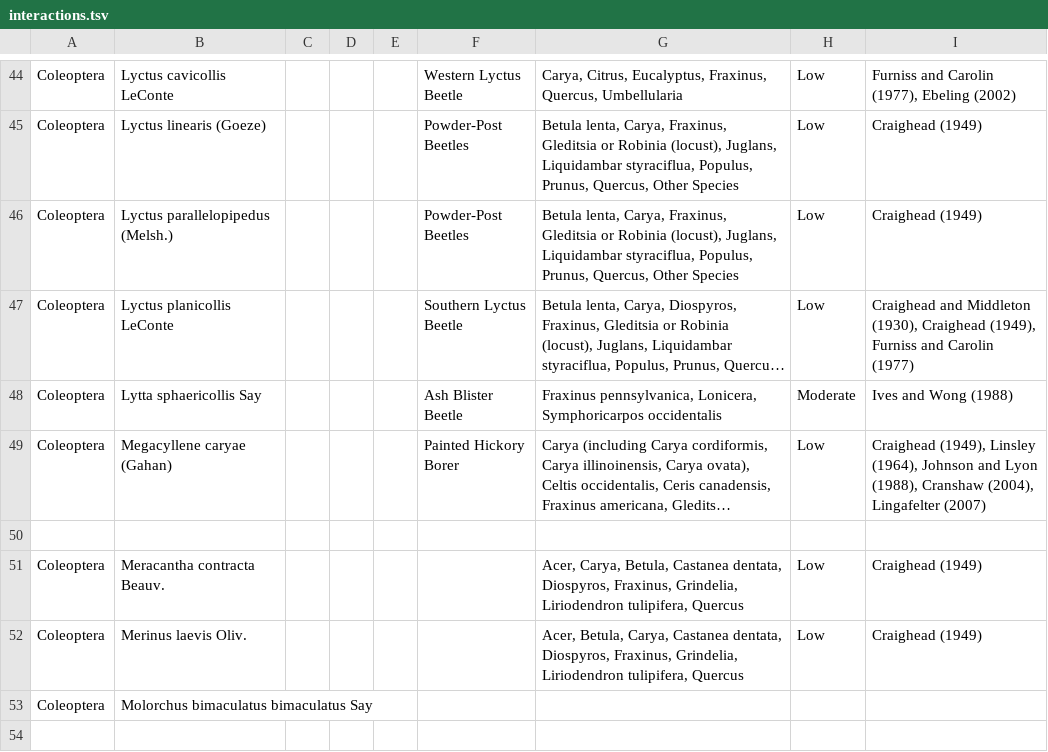
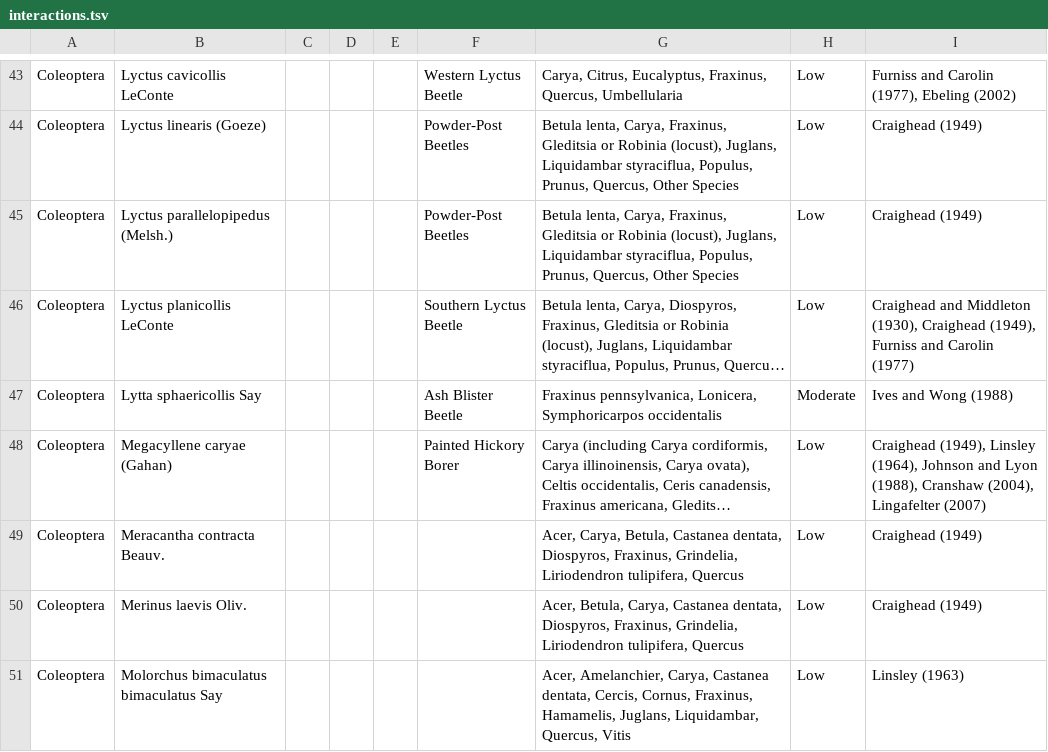
Before and after one commit to globalbioticinteractions/gandhi2009, a TSV file: interactions.tsv, drawn as a sheet; only a part is shown, gaps mark what is left out; long unchanged cells end in …; removed rows and columns are numbered as before the commit, all else as after; the diff covers the shown part only; the diff names each change by its address in the sheet, - before the commit and + after, or states it on an @@ line.

Commit message:
tsv format

```diff
--- a/interactions.tsv
+++ b/interactions.tsv
-row 50: (empty)
-G51: (empty)
+G51: Acer, Amelanchier, Carya, Castanea dentata, Cercis, Cornus, Fraxinus, Hamamelis, Juglans, Liquidambar, Quercus, Vitis
-H51: (empty)
+H51: Low
-I51: (empty)
+I51: Linsley (1963)
-row 54: (empty)
```
Also changed, not shown: 1 added row, 13 removed rows and 15 edited cells elsewhere in this file.
